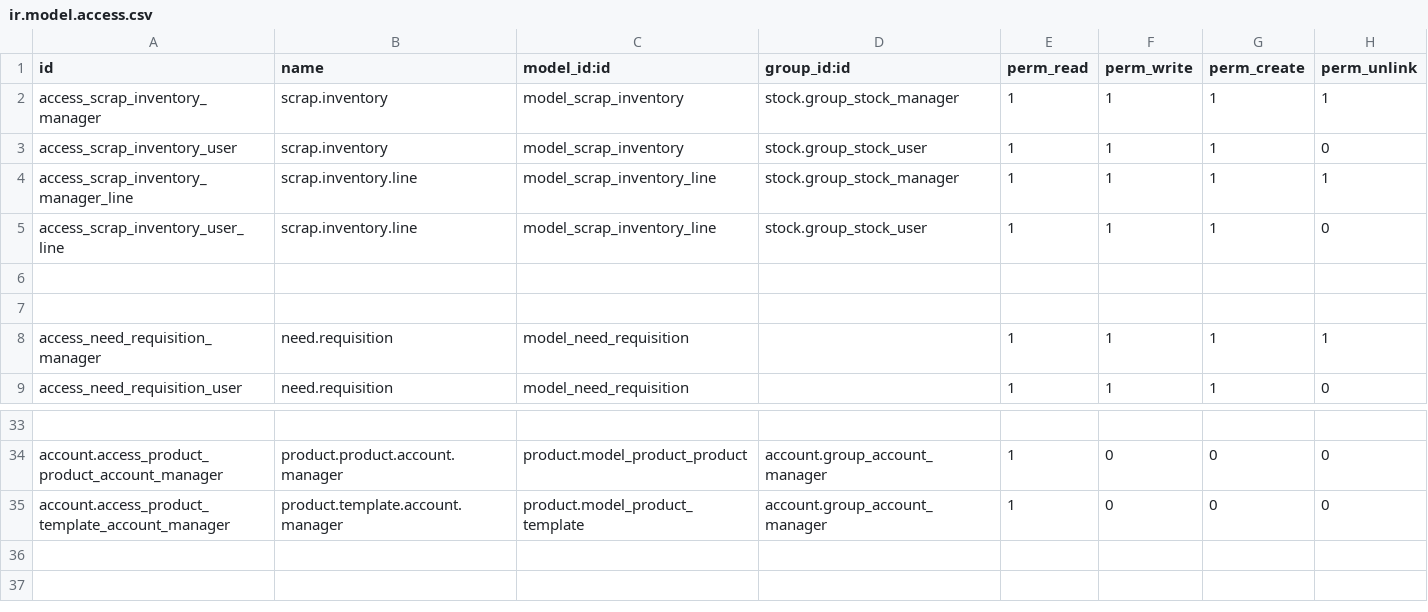
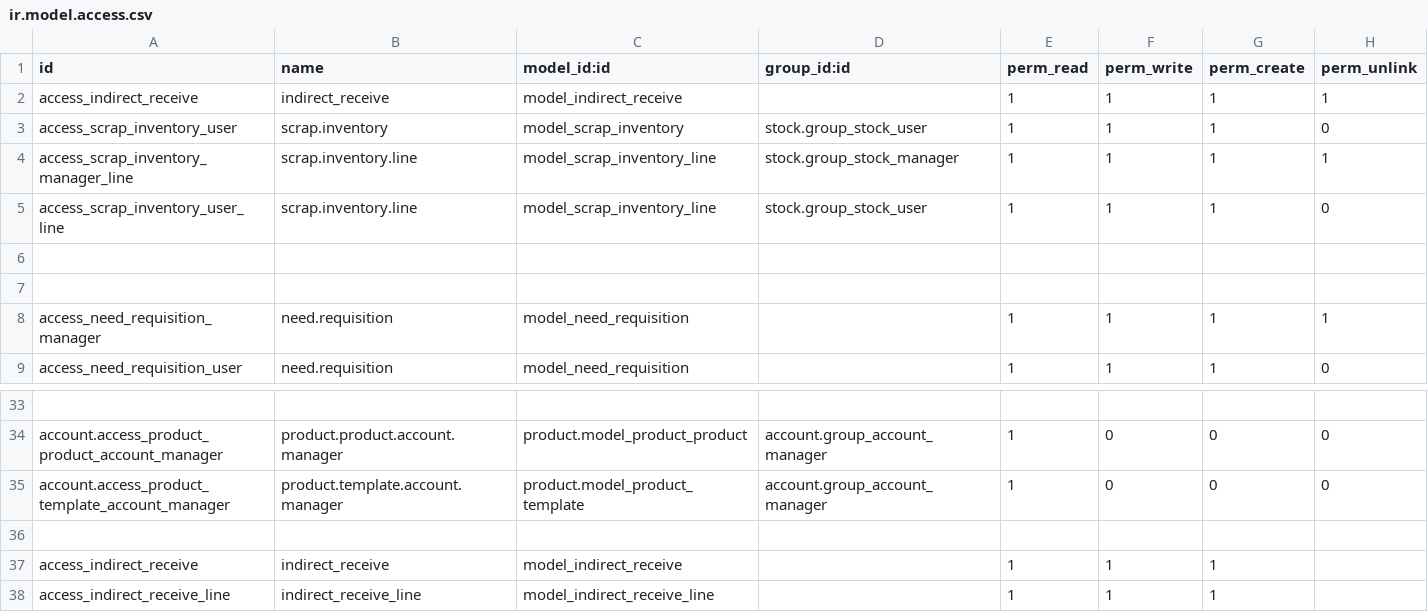
Before and after one commit to Mohammed-1990/nhif-addons-main, a CSV file: kamil_inventory/security/ir.model.access.csv, drawn as a sheet; only a part is shown, gaps mark what is left out.

```diff
--- a/kamil_inventory/security/ir.model.access.csv
+++ b/kamil_inventory/security/ir.model.access.csv
@@ -1,3 +1,3 @@
 id,name,model_id:id,group_id:id,perm_read,perm_write,perm_create,perm_unlink
-access_scrap_inventory_manager,scrap.inventory,model_scrap_inventory,stock.group_stock_manager,1,1,1,1
+access_indirect_receive,indirect_receive,model_indirect_receive,,1,1,1,1
 access_scrap_inventory_user,scrap.inventory,model_scrap_inventory,stock.group_stock_user,1,1,1,0
@@ -35 +35,4 @@ account.access_product_product_account_manager,product.product.account.manager,p
 account.access_product_template_account_manager,product.template.account.manager,product.model_product_template,account.group_account_manager,1,0,0,0
+,,,,,,,
+access_indirect_receive,indirect_receive,model_indirect_receive,,1,1,1,
+access_indirect_receive_line,indirect_receive_line,model_indirect_receive_line,,1,1,1,
```
Also changed, not shown: 42 other files.
